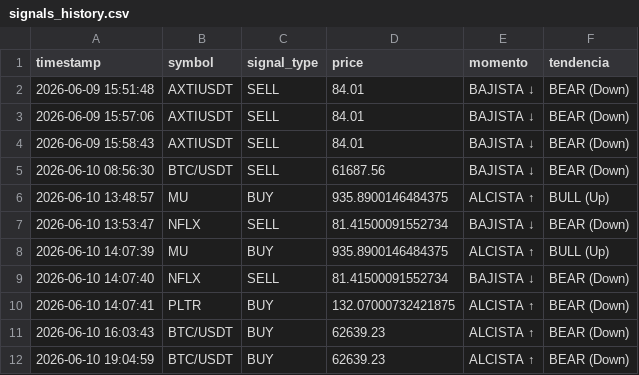
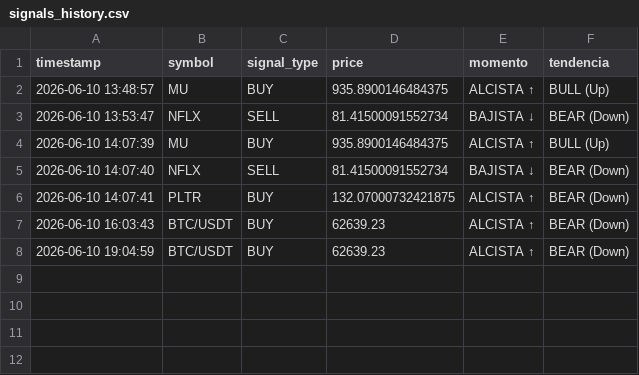
Before and after one commit to ceciliofdz/macpro_tel_stock, a CSV file: signals_history.csv, drawn as a sheet; the diff names each change by its address in the sheet, - before the commit and + after, or states it on an @@ line.

```diff
--- a/signals_history.csv
+++ b/signals_history.csv
-row 2: 2026-06-09 15:51:48 | AXTIUSDT | SELL | 84.01 | BAJISTA ↓ | BEAR (Down)
-row 3: 2026-06-09 15:57:06 | AXTIUSDT | SELL | 84.01 | BAJISTA ↓ | BEAR (Down)
-row 4: 2026-06-09 15:58:43 | AXTIUSDT | SELL | 84.01 | BAJISTA ↓ | BEAR (Down)
-row 5: 2026-06-10 08:56:30 | BTC/USDT | SELL | 61687.56 | BAJISTA ↓ | BEAR (Down)
```
Also changed, not shown: 5 other files.
